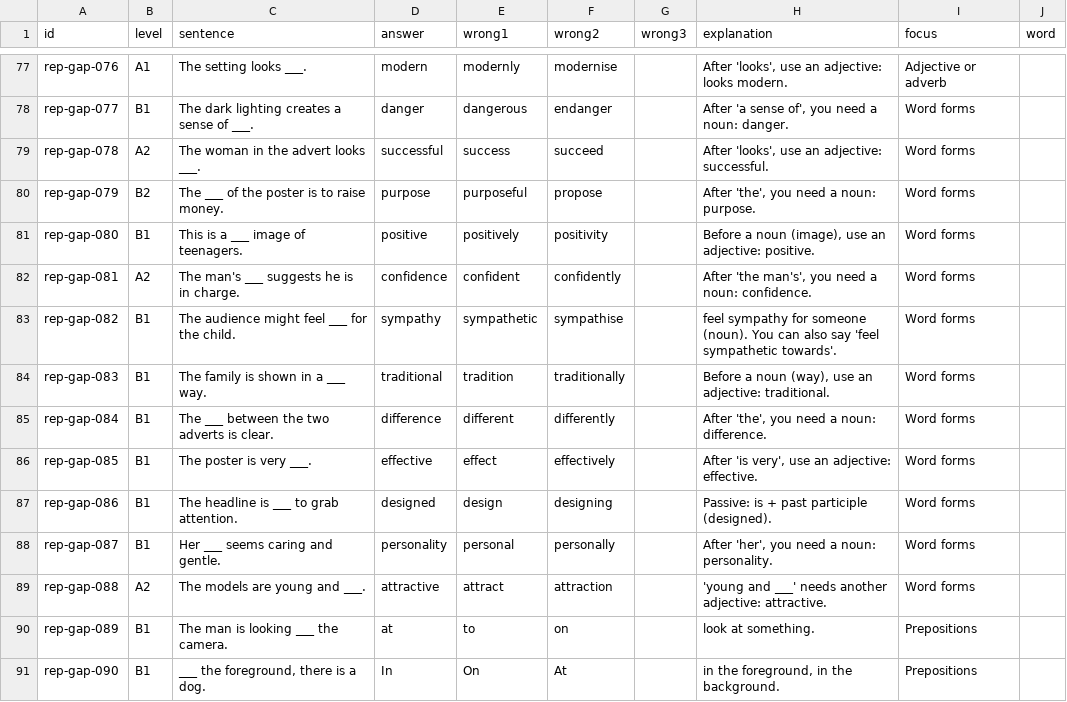
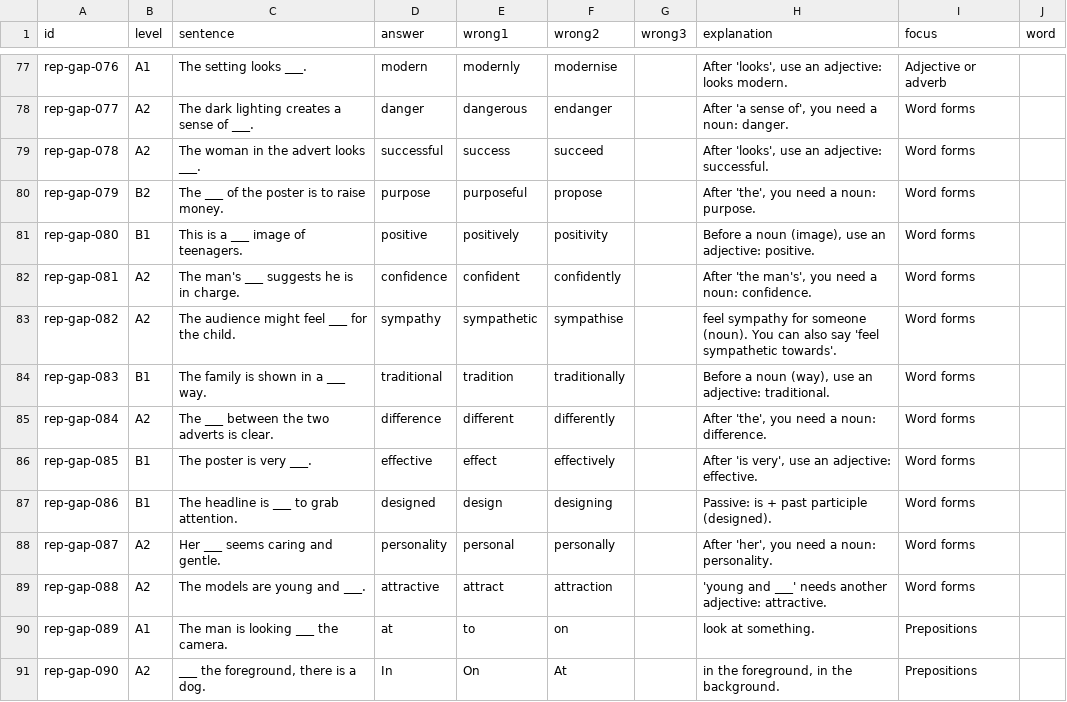
Before and after one commit to MrStep2002/academicenglishapp, a CSV file: content/representation/gaps.csv, drawn as a sheet; only a part is shown, gaps mark what is left out; the diff covers the shown part only.

```diff
--- a/content/representation/gaps.csv
+++ b/content/representation/gaps.csv
@@ -77,3 +77,3 @@
 "rep-gap-076","A1","The setting looks ___.","modern","modernly","modernise","","After 'looks', use an adjective: looks modern.","Adjective or adverb",""
-"rep-gap-077","B1","The dark lighting creates a sense of ___.","danger","dangerous","endanger","","After 'a sense of', you need a noun: danger.","Word forms",""
+"rep-gap-077","A2","The dark lighting creates a sense of ___.","danger","dangerous","endanger","","After 'a sense of', you need a noun: danger.","Word forms",""
 "rep-gap-078","A2","The woman in the advert looks ___.","successful","success","succeed","","After 'looks', use an adjective: successful.","Word forms",""
@@ -82,10 +82,10 @@
 "rep-gap-081","A2","The man's ___ suggests he is in charge.","confidence","confident","confidently","","After 'the man's', you need a noun: confidence.","Word forms",""
-"rep-gap-082","B1","The audience might feel ___ for the child.","sympathy","sympathetic","sympathise","","feel sympathy for someone (noun). You can also say 'feel sympathetic towards'.","Word forms",""
+"rep-gap-082","A2","The audience might feel ___ for the child.","sympathy","sympathetic","sympathise","","feel sympathy for someone (noun). You can also say 'feel sympathetic towards'.","Word forms",""
 "rep-gap-083","B1","The family is shown in a ___ way.","traditional","tradition","traditionally","","Before a noun (way), use an adjective: traditional.","Word forms",""
-"rep-gap-084","B1","The ___ between the two adverts is clear.","difference","different","differently","","After 'the', you need a noun: difference.","Word forms",""
+"rep-gap-084","A2","The ___ between the two adverts is clear.","difference","different","differently","","After 'the', you need a noun: difference.","Word forms",""
 "rep-gap-085","B1","The poster is very ___.","effective","effect","effectively","","After 'is very', use an adjective: effective.","Word forms",""
 "rep-gap-086","B1","The headline is ___ to grab attention.","designed","design","designing","","Passive: is + past participle (designed).","Word forms",""
-"rep-gap-087","B1","Her ___ seems caring and gentle.","personality","personal","personally","","After 'her', you need a noun: personality.","Word forms",""
+"rep-gap-087","A2","Her ___ seems caring and gentle.","personality","personal","personally","","After 'her', you need a noun: personality.","Word forms",""
 "rep-gap-088","A2","The models are young and ___.","attractive","attract","attraction","","'young and ___' needs another adjective: attractive.","Word forms",""
-"rep-gap-089","B1","The man is looking ___ the camera.","at","to","on","","look at something.","Prepositions",""
-"rep-gap-090","B1","___ the foreground, there is a dog.","In","On","At","","in the foreground, in the background.","Prepositions",""
+"rep-gap-089","A1","The man is looking ___ the camera.","at","to","on","","look at something.","Prepositions",""
+"rep-gap-090","A2","___ the foreground, there is a dog.","In","On","At","","in the foreground, in the background.","Prepositions",""
```
Also changed, not shown: 62 edited cells elsewhere in this file.
